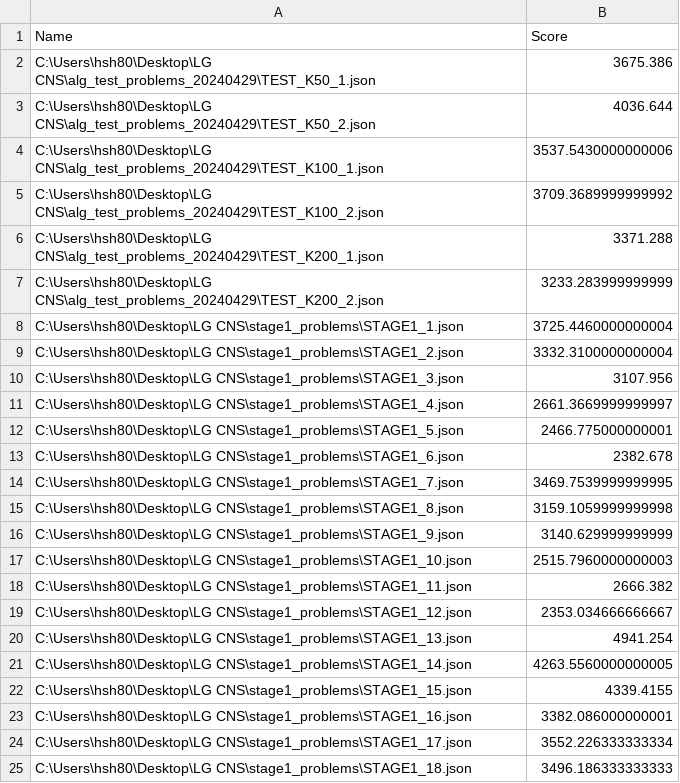
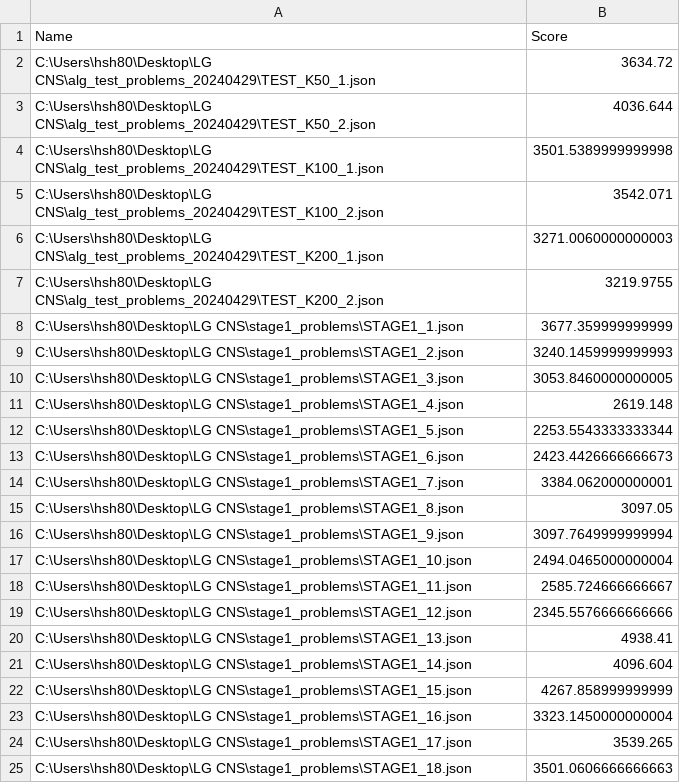
Before and after one commit to cjfghk5697/LG-CNS, a CSV file: vers_by_sanghyeok/8-4_bundling_opt_ver1_5Orders3_WalkOpt.csv, drawn as a sheet.

```diff
--- a/vers_by_sanghyeok/8-4_bundling_opt_ver1_5Orders3_WalkOpt.csv
+++ b/vers_by_sanghyeok/8-4_bundling_opt_ver1_5Orders3_WalkOpt.csv
@@ -1,25 +1,25 @@
 Name,Score
-C:\Users\hsh80\Desktop\LG CNS\alg_test_problems_20240429\TEST_K50_1.json,3675.386
+C:\Users\hsh80\Desktop\LG CNS\alg_test_problems_20240429\TEST_K50_1.json,3634.72
 C:\Users\hsh80\Desktop\LG CNS\alg_test_problems_20240429\TEST_K50_2.json,4036.644
-C:\Users\hsh80\Desktop\LG CNS\alg_test_problems_20240429\TEST_K100_1.json,3537.5430000000006
-C:\Users\hsh80\Desktop\LG CNS\alg_test_problems_20240429\TEST_K100_2.json,3709.3689999999992
-C:\Users\hsh80\Desktop\LG CNS\alg_test_problems_20240429\TEST_K200_1.json,3371.288
-C:\Users\hsh80\Desktop\LG CNS\alg_test_problems_20240429\TEST_K200_2.json,3233.283999999999
-C:\Users\hsh80\Desktop\LG CNS\stage1_problems\STAGE1_1.json,3725.4460000000004
-C:\Users\hsh80\Desktop\LG CNS\stage1_problems\STAGE1_2.json,3332.3100000000004
-C:\Users\hsh80\Desktop\LG CNS\stage1_problems\STAGE1_3.json,3107.956
-C:\Users\hsh80\Desktop\LG CNS\stage1_problems\STAGE1_4.json,2661.3669999999997
-C:\Users\hsh80\Desktop\LG CNS\stage1_problems\STAGE1_5.json,2466.775000000001
-C:\Users\hsh80\Desktop\LG CNS\stage1_problems\STAGE1_6.json,2382.678
-C:\Users\hsh80\Desktop\LG CNS\stage1_problems\STAGE1_7.json,3469.7539999999995
-C:\Users\hsh80\Desktop\LG CNS\stage1_problems\STAGE1_8.json,3159.1059999999998
-C:\Users\hsh80\Desktop\LG CNS\stage1_problems\STAGE1_9.json,3140.629999999999
-C:\Users\hsh80\Desktop\LG CNS\stage1_problems\STAGE1_10.json,2515.7960000000003
-C:\Users\hsh80\Desktop\LG CNS\stage1_problems\STAGE1_11.json,2666.382
-C:\Users\hsh80\Desktop\LG CNS\stage1_problems\STAGE1_12.json,2353.034666666667
-C:\Users\hsh80\Desktop\LG CNS\stage1_problems\STAGE1_13.json,4941.254
-C:\Users\hsh80\Desktop\LG CNS\stage1_problems\STAGE1_14.json,4263.5560000000005
-C:\Users\hsh80\Desktop\LG CNS\stage1_problems\STAGE1_15.json,4339.4155
-C:\Users\hsh80\Desktop\LG CNS\stage1_problems\STAGE1_16.json,3382.086000000001
-C:\Users\hsh80\Desktop\LG CNS\stage1_problems\STAGE1_17.json,3552.226333333334
-C:\Users\hsh80\Desktop\LG CNS\stage1_problems\STAGE1_18.json,3496.186333333333
+C:\Users\hsh80\Desktop\LG CNS\alg_test_problems_20240429\TEST_K100_1.json,3501.5389999999998
+C:\Users\hsh80\Desktop\LG CNS\alg_test_problems_20240429\TEST_K100_2.json,3542.071
+C:\Users\hsh80\Desktop\LG CNS\alg_test_problems_20240429\TEST_K200_1.json,3271.0060000000003
+C:\Users\hsh80\Desktop\LG CNS\alg_test_problems_20240429\TEST_K200_2.json,3219.9755
+C:\Users\hsh80\Desktop\LG CNS\stage1_problems\STAGE1_1.json,3677.359999999999
+C:\Users\hsh80\Desktop\LG CNS\stage1_problems\STAGE1_2.json,3240.1459999999993
+C:\Users\hsh80\Desktop\LG CNS\stage1_problems\STAGE1_3.json,3053.8460000000005
+C:\Users\hsh80\Desktop\LG CNS\stage1_problems\STAGE1_4.json,2619.148
+C:\Users\hsh80\Desktop\LG CNS\stage1_problems\STAGE1_5.json,2253.5543333333344
+C:\Users\hsh80\Desktop\LG CNS\stage1_problems\STAGE1_6.json,2423.4426666666673
+C:\Users\hsh80\Desktop\LG CNS\stage1_problems\STAGE1_7.json,3384.062000000001
+C:\Users\hsh80\Desktop\LG CNS\stage1_problems\STAGE1_8.json,3097.05
+C:\Users\hsh80\Desktop\LG CNS\stage1_problems\STAGE1_9.json,3097.7649999999994
+C:\Users\hsh80\Desktop\LG CNS\stage1_problems\STAGE1_10.json,2494.0465000000004
+C:\Users\hsh80\Desktop\LG CNS\stage1_problems\STAGE1_11.json,2585.724666666667
+C:\Users\hsh80\Desktop\LG CNS\stage1_problems\STAGE1_12.json,2345.5576666666666
+C:\Users\hsh80\Desktop\LG CNS\stage1_problems\STAGE1_13.json,4938.41
+C:\Users\hsh80\Desktop\LG CNS\stage1_problems\STAGE1_14.json,4096.604
+C:\Users\hsh80\Desktop\LG CNS\stage1_problems\STAGE1_15.json,4267.858999999999
+C:\Users\hsh80\Desktop\LG CNS\stage1_problems\STAGE1_16.json,3323.1450000000004
+C:\Users\hsh80\Desktop\LG CNS\stage1_problems\STAGE1_17.json,3539.265
+C:\Users\hsh80\Desktop\LG CNS\stage1_problems\STAGE1_18.json,3501.0606666666663
```
Also changed, not shown: vers_by_sanghyeok/8-4_bundling_opt_ver1_5Orders4_WalkOpt.csv, 9 other files.
